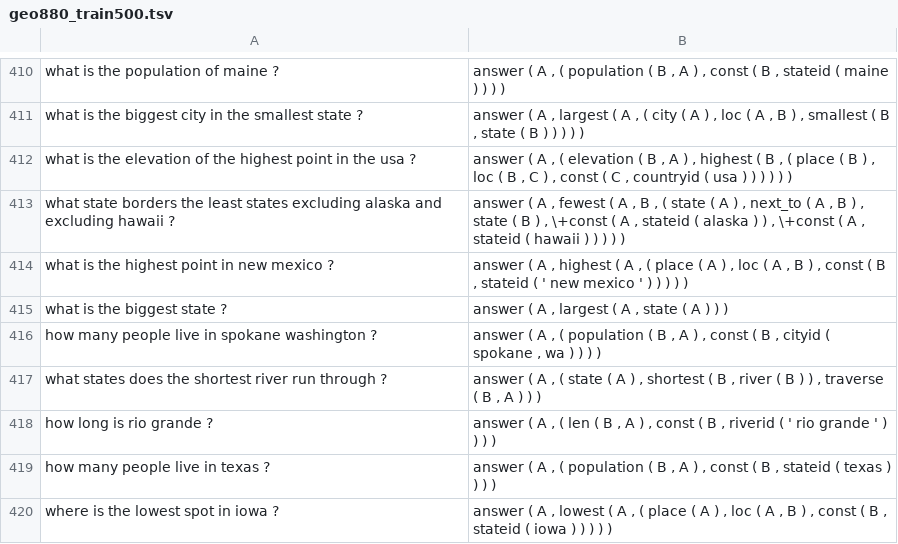
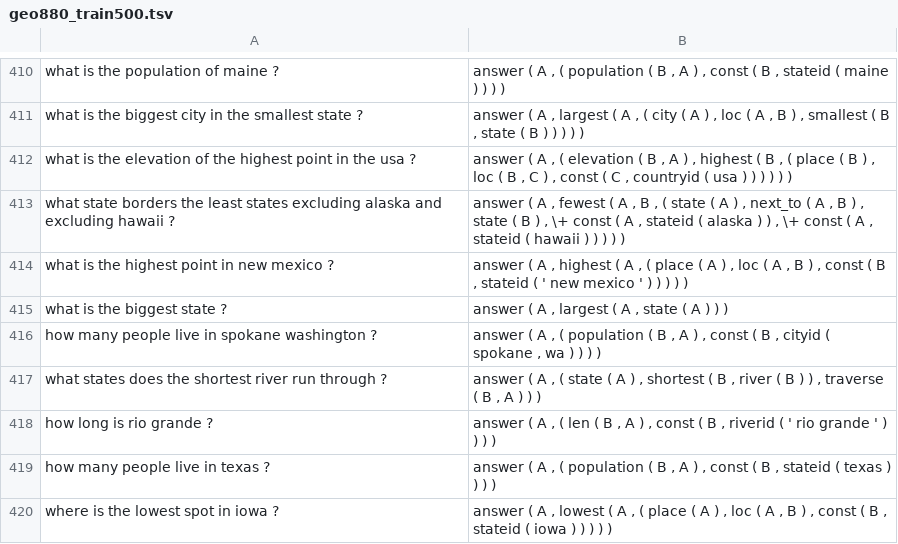
Before and after one commit to arunchaganty/nn-semparse, a TSV file: data/geo880/processed/geo880_train500.tsv, drawn as a sheet; only a part is shown, gaps mark what is left out.

```diff
--- a/data/geo880/processed/geo880_train500.tsv
+++ b/data/geo880/processed/geo880_train500.tsv
@@ -412,3 +412,3 @@ what is the biggest city in the smallest state ?	answer ( A , largest ( A , ( ci
 what is the elevation of the highest point in the usa ?	answer ( A , ( elevation ( B , A ) , highest ( B , ( place ( B ) , loc ( B , C ) , const ( C , countryid ( usa ) ) ) ) ) )
-what state borders the least states excluding alaska and excluding hawaii ?	answer ( A , fewest ( A , B , ( state ( A ) , next_to ( A , B ) , state ( B ) , \+const ( A , stateid ( alaska ) ) , \+const ( A , stateid ( hawaii ) ) ) ) )
+what state borders the least states excluding alaska and excluding hawaii ?	answer ( A , fewest ( A , B , ( state ( A ) , next_to ( A , B ) , state ( B ) , \+ const ( A , stateid ( alaska ) ) , \+ const ( A , stateid ( hawaii ) ) ) ) )
 what is the highest point in new mexico ?	answer ( A , highest ( A , ( place ( A ) , loc ( A , B ) , const ( B , stateid ( ' new mexico ' ) ) ) ) )
```
Also changed, not shown: data/geo880/processed/geo880_train600.tsv, 5 other files.
